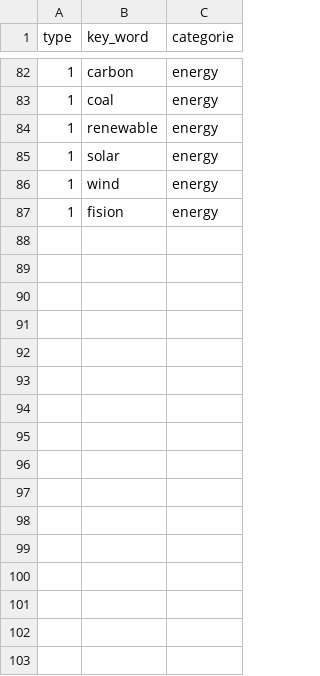
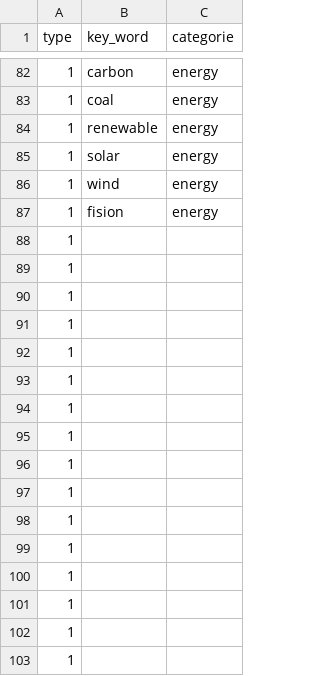
Before and after one commit to spacedatanal/l1_youtubemodel, a CSV file: param_labels.csv, drawn as a sheet; only a part is shown, gaps mark what is left out.

```diff
--- a/param_labels.csv
+++ b/param_labels.csv
@@ -87 +87,17 @@ type,key_word,categorie
 1,fision,energy
+1,
+1,
+1,
+1,
+1,
+1,
+1,
+1,
+1,
+1,
+1,
+1,
+1,
+1,
+1,
+1,
```
Also changed, not shown: 4 other files.
